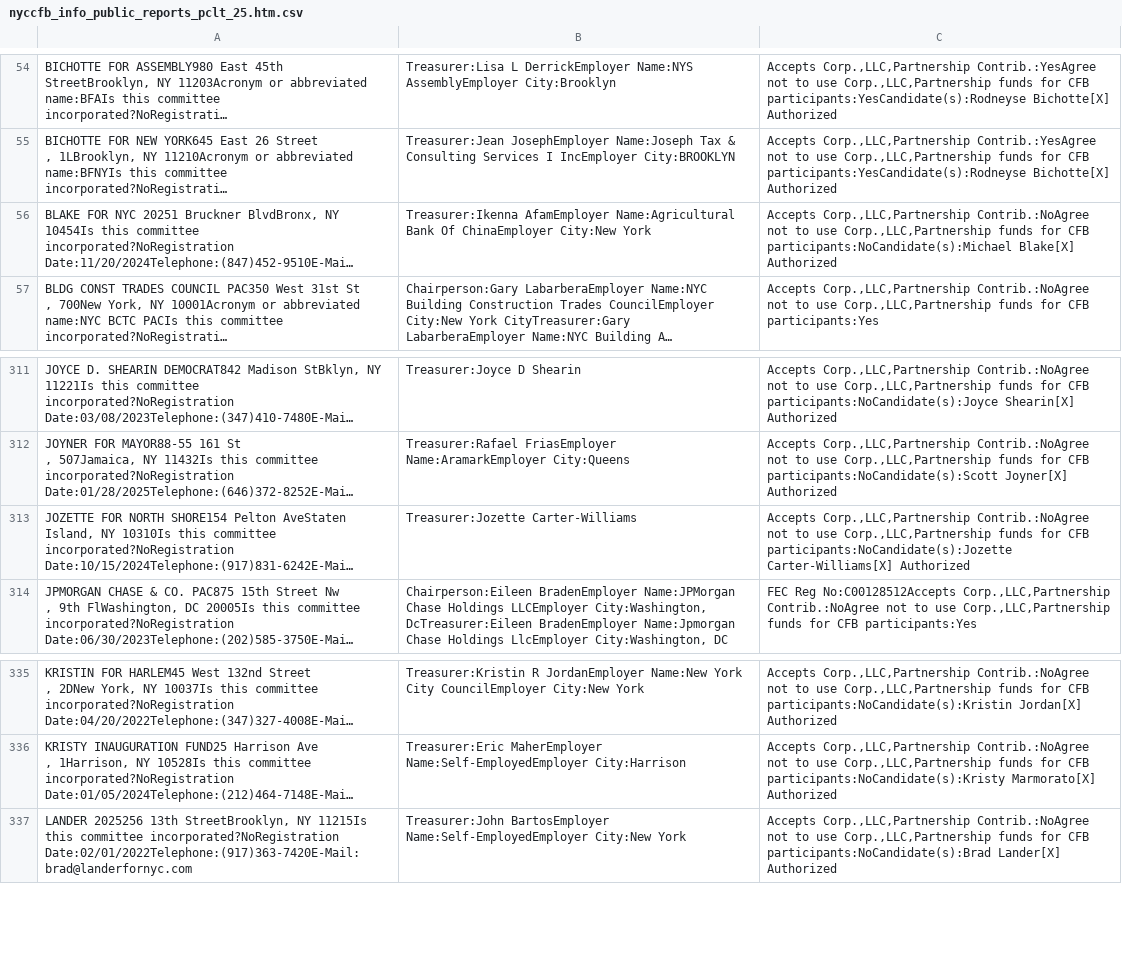
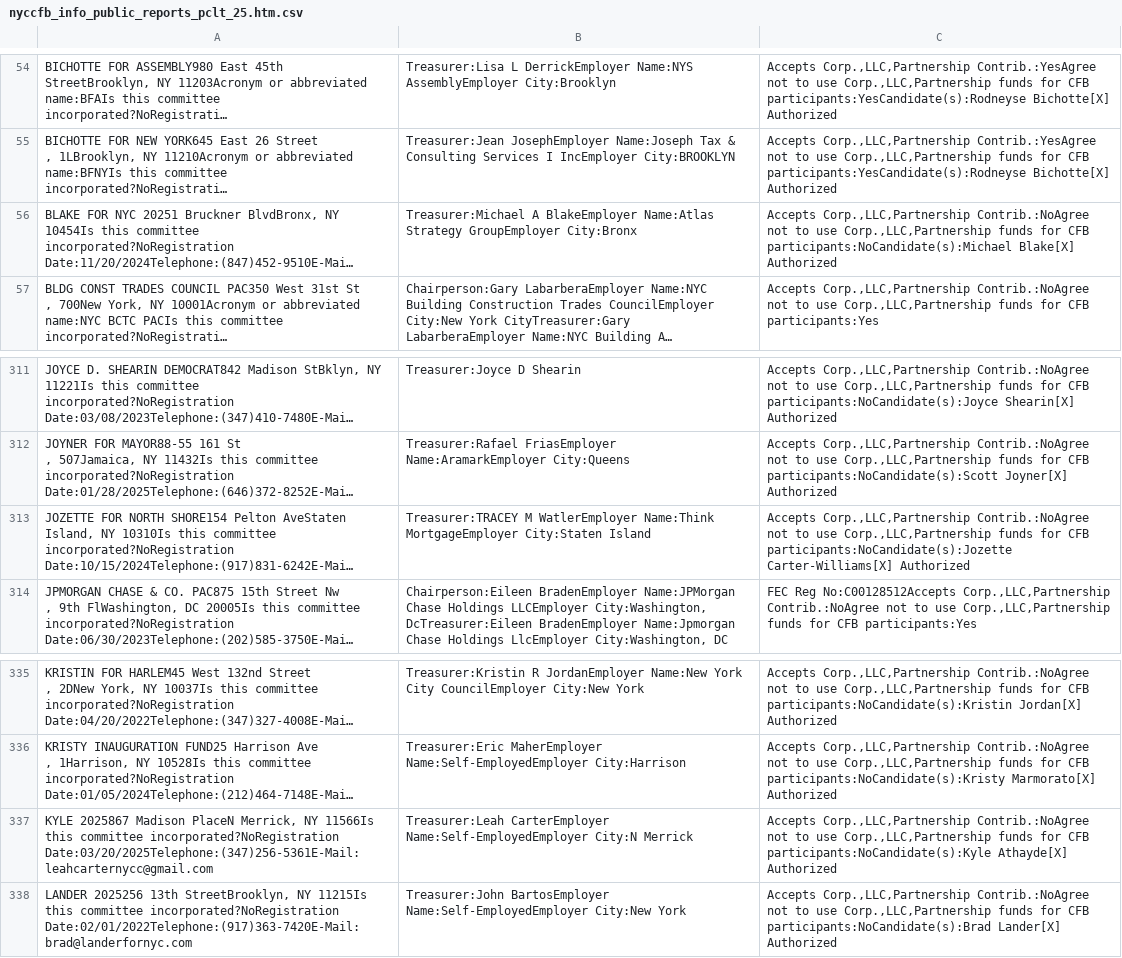
Before and after one commit to fedex1/campaign-tracker, a CSV file: nyccfb_info_public_reports_pclt_25.htm.csv, drawn as a sheet; only a part is shown, gaps mark what is left out; long unchanged cells end in …; the diff names each change by its address in the sheet, - before the commit and + after, or states it on an @@ line.

```diff
--- a/nyccfb_info_public_reports_pclt_25.htm.csv
+++ b/nyccfb_info_public_reports_pclt_25.htm.csv
-B56: Treasurer:Ikenna AfamEmployer Name:Agricultural Bank Of ChinaEmployer City:New York
+B56: Treasurer:Michael A BlakeEmployer Name:Atlas Strategy GroupEmployer City:Bronx
-B313: Treasurer:Jozette Carter-Williams
+B313: Treasurer:TRACEY M WatlerEmployer Name:Think MortgageEmployer City:Staten Island
+row 337: KYLE 2025867 Madison PlaceN Merrick, NY 11566Is this committee incorporated?NoRegistration Date:03/20/2025Telephone:(347)256-5361E-Mail:leahcarternycc@gmail.com | Treasurer:Leah CarterEmployer Name:Self-EmployedEmployer City:N Merrick | Accepts Corp.,LLC,Partnership Contrib.:NoAgree not to use Corp.,LLC,Partnership funds for CFB participants:NoCandidate(s):Kyle Athayde[X] Authorized
```
Also changed, not shown: committees.csv, nyccfb_info_public_reports_candidate_25.htm.csv, 1 other file.
